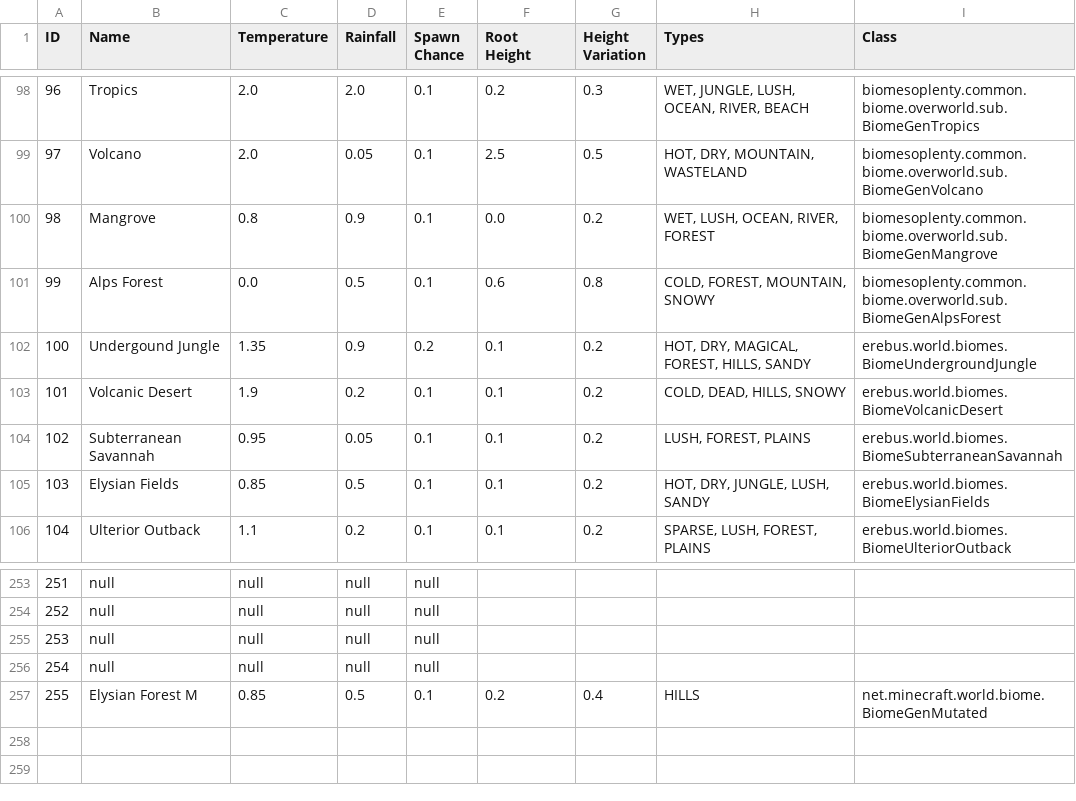
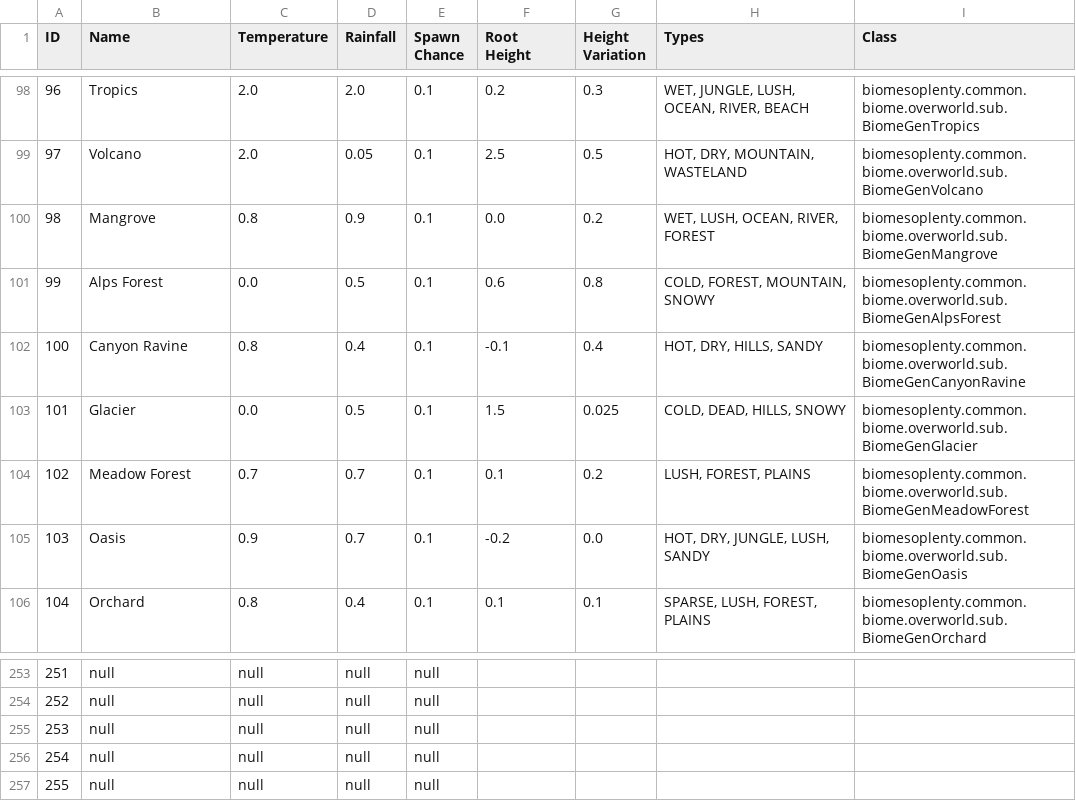
Before and after one commit to Ryahn/ResonantRise, a CSV file: IDMaps/biome.csv, drawn as a sheet; only a part is shown, gaps mark what is left out; the diff covers the shown part only.

```diff
--- a/IDMaps/biome.csv
+++ b/IDMaps/biome.csv
@@ -101,6 +101,6 @@ ID,Name,Temperature,Rainfall,Spawn Chance,Root Height,Height Variation,Types,Cla
 99,Alps Forest,0.0,0.5,0.1,0.6,0.8,"COLD, FOREST, MOUNTAIN, SNOWY",biomesoplenty.common.biome.overworld.sub.BiomeGenAlpsForest
-100,Undergound Jungle,1.35,0.9,0.2,0.1,0.2,"HOT, DRY, MAGICAL, FOREST, HILLS, SANDY",erebus.world.biomes.BiomeUndergroundJungle
-101,Volcanic Desert,1.9,0.2,0.1,0.1,0.2,"COLD, DEAD, HILLS, SNOWY",erebus.world.biomes.BiomeVolcanicDesert
-102,Subterranean Savannah,0.95,0.05,0.1,0.1,0.2,"LUSH, FOREST, PLAINS",erebus.world.biomes.BiomeSubterraneanSavannah
-103,Elysian Fields,0.85,0.5,0.1,0.1,0.2,"HOT, DRY, JUNGLE, LUSH, SANDY",erebus.world.biomes.BiomeElysianFields
-104,Ulterior Outback,1.1,0.2,0.1,0.1,0.2,"SPARSE, LUSH, FOREST, PLAINS",erebus.world.biomes.BiomeUlteriorOutback
+100,Canyon Ravine,0.8,0.4,0.1,-0.1,0.4,"HOT, DRY, HILLS, SANDY",biomesoplenty.common.biome.overworld.sub.BiomeGenCanyonRavine
+101,Glacier,0.0,0.5,0.1,1.5,0.025,"COLD, DEAD, HILLS, SNOWY",biomesoplenty.common.biome.overworld.sub.BiomeGenGlacier
+102,Meadow Forest,0.7,0.7,0.1,0.1,0.2,"LUSH, FOREST, PLAINS",biomesoplenty.common.biome.overworld.sub.BiomeGenMeadowForest
+103,Oasis,0.9,0.7,0.1,-0.2,0.0,"HOT, DRY, JUNGLE, LUSH, SANDY",biomesoplenty.common.biome.overworld.sub.BiomeGenOasis
+104,Orchard,0.8,0.4,0.1,0.1,0.1,"SPARSE, LUSH, FOREST, PLAINS",biomesoplenty.common.biome.overworld.sub.BiomeGenOrchard
@@ -256,2 +256,2 @@ ID,Name,Temperature,Rainfall,Spawn Chance,Root Height,Height Variation,Types,Cla
 254,null,null,null,null
-255,Elysian Forest M,0.85,0.5,0.1,0.2,0.4,HILLS,net.minecraft.world.biome.BiomeGenMutated
+255,null,null,null,null
```
Also changed, not shown: 71 edited cells elsewhere in this file, IDMaps/enchantment.csv, IDMaps/potion.csv, 16 other files.
